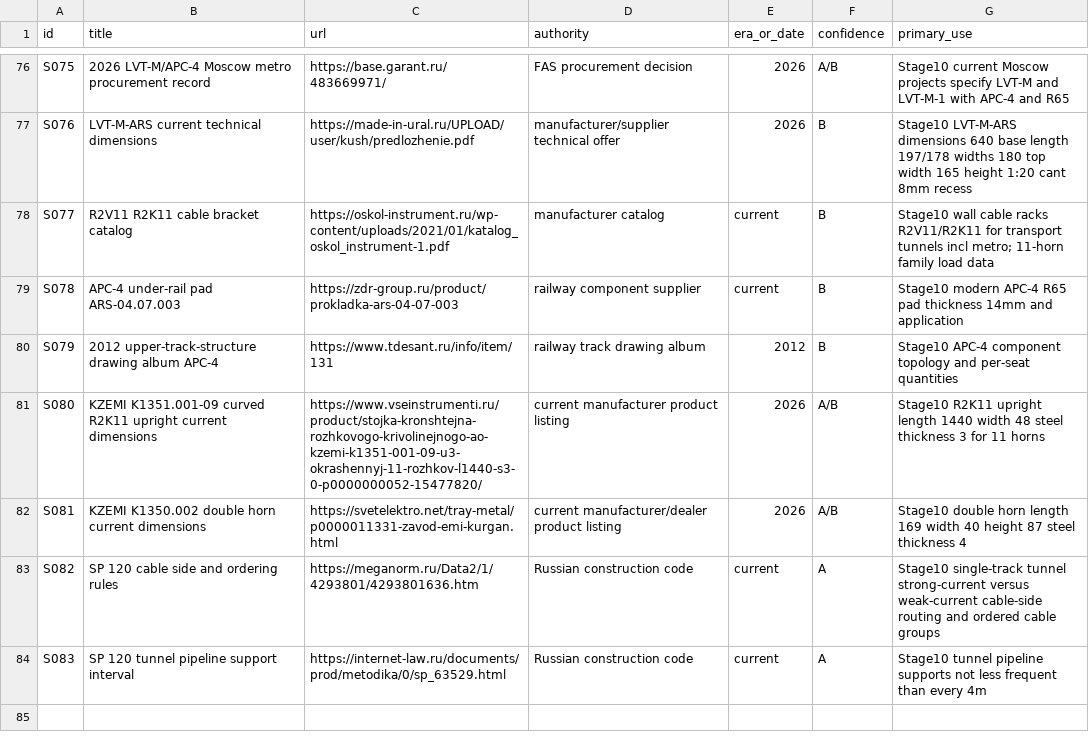
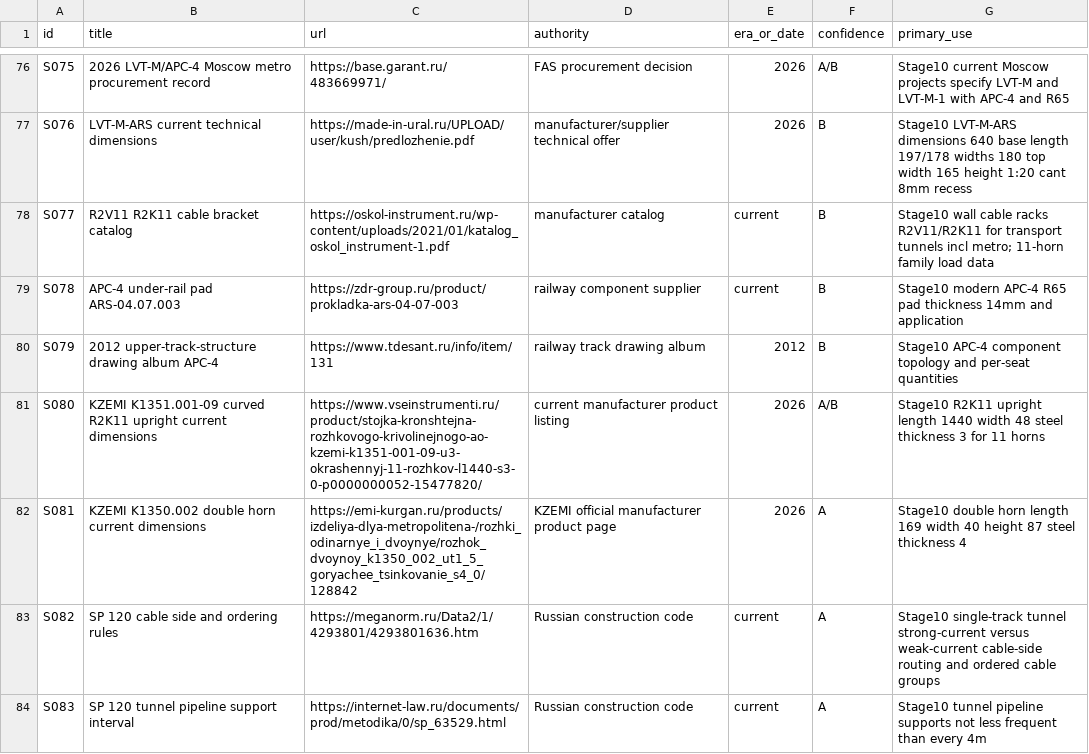
Before and after one commit to kxsxlxv/Tunnel_PCG, a CSV file: research/moscow_metro_tunnels/data/source_register.csv, drawn as a sheet; only a part is shown, gaps mark what is left out.

Commit message:
Upgrade K1350.002 source provenance

```diff
--- a/research/moscow_metro_tunnels/data/source_register.csv
+++ b/research/moscow_metro_tunnels/data/source_register.csv
@@ -81,3 +81,3 @@ S079,2012 upper-track-structure drawing album APC-4,https://www.tdesant.ru/info/
 S080,KZEMI K1351.001-09 curved R2K11 upright current dimensions,https://www.vseinstrumenti.ru/product/stojka-kronshtejna-rozhkovogo-krivolinejnogo-ao-kzemi-k1351-001-09-u3-okrashennyj-11-rozhkov-l1440-s3-0-p0000000052-15477820/,current manufacturer product listing,2026,A/B,Stage10 R2K11 upright length 1440 width 48 steel thickness 3 for 11 horns
-S081,KZEMI K1350.002 double horn current dimensions,https://svetelektro.net/tray-metal/p0000011331-zavod-emi-kurgan.html,current manufacturer/dealer product listing,2026,A/B,Stage10 double horn length 169 width 40 height 87 steel thickness 4
+S081,KZEMI K1350.002 double horn current dimensions,https://emi-kurgan.ru/products/izdeliya-dlya-metropolitena-/rozhki_odinarnye_i_dvoynye/rozhok_dvoynoy_k1350_002_ut1_5_goryachee_tsinkovanie_s4_0/128842,KZEMI official manufacturer product page,2026,A,Stage10 double horn length 169 width 40 height 87 steel thickness 4
 S082,SP 120 cable side and ordering rules,https://meganorm.ru/Data2/1/4293801/4293801636.htm,Russian construction code,current,A,Stage10 single-track tunnel strong-current versus weak-current cable-side routing and ordered cable groups
```
